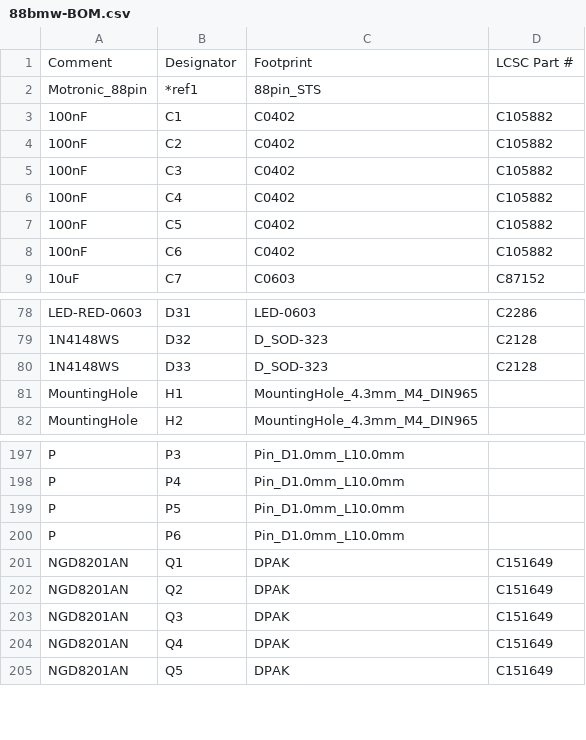
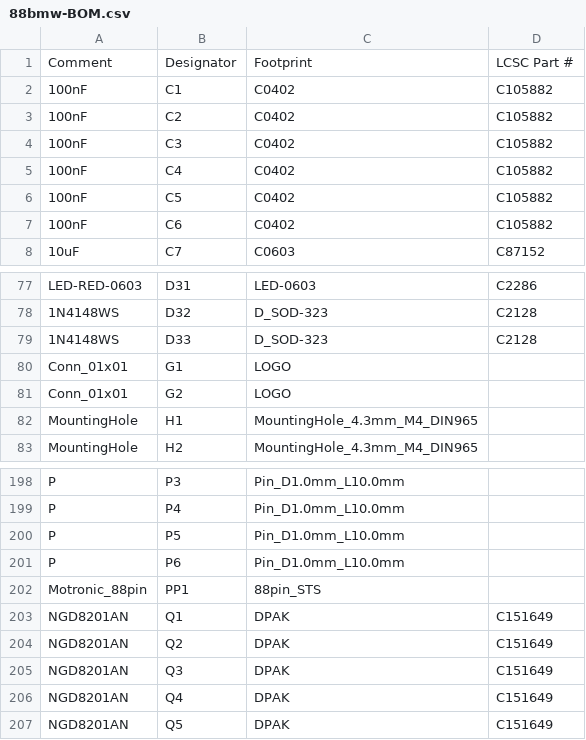
Before and after one commit to rusefi/hellen88bmw, a CSV file: boards/hellen88bmw-a/frame/88bmw-BOM.csv, drawn as a sheet; only a part is shown, gaps mark what is left out.

```diff
--- a/boards/hellen88bmw-a/frame/88bmw-BOM.csv
+++ b/boards/hellen88bmw-a/frame/88bmw-BOM.csv
@@ -1,3 +1,2 @@
 Comment,Designator,Footprint,LCSC Part #
-"Motronic_88pin","*ref1","88pin_STS",""
 "100nF","C1","C0402","C105882"
@@ -80,2 +79,4 @@ Comment,Designator,Footprint,LCSC Part #
 "1N4148WS","D33","D_SOD-323","C2128"
+"Conn_01x01","G1","LOGO",""
+"Conn_01x01","G2","LOGO",""
 "MountingHole","H1","MountingHole_4.3mm_M4_DIN965",""
@@ -200,2 +201,3 @@ Comment,Designator,Footprint,LCSC Part #
 "P","P6","Pin_D1.0mm_L10.0mm",""
+"Motronic_88pin","PP1","88pin_STS",""
 "NGD8201AN","Q1","DPAK","C151649"
```
Also changed, not shown: boards/hellen88bmw-a/board/hellen88bmw-a-BOM.csv, gerber/hellen88bmw-all-pos.csv, 52 other files.
